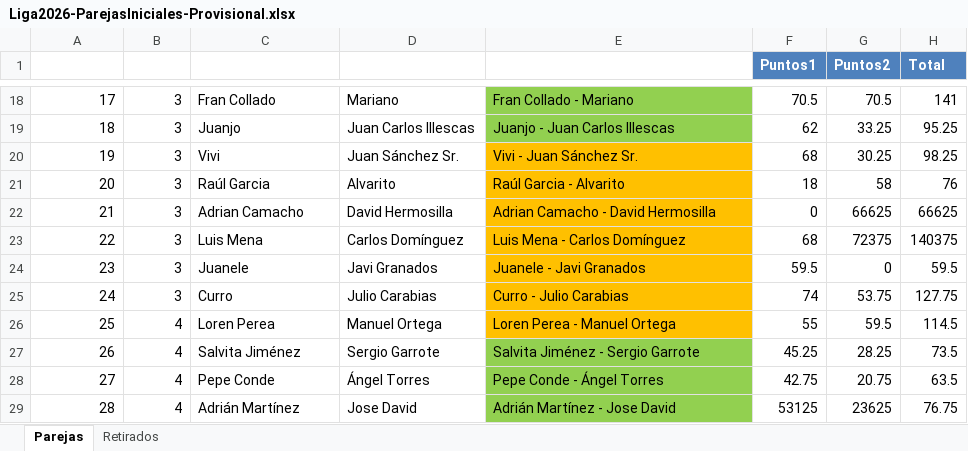
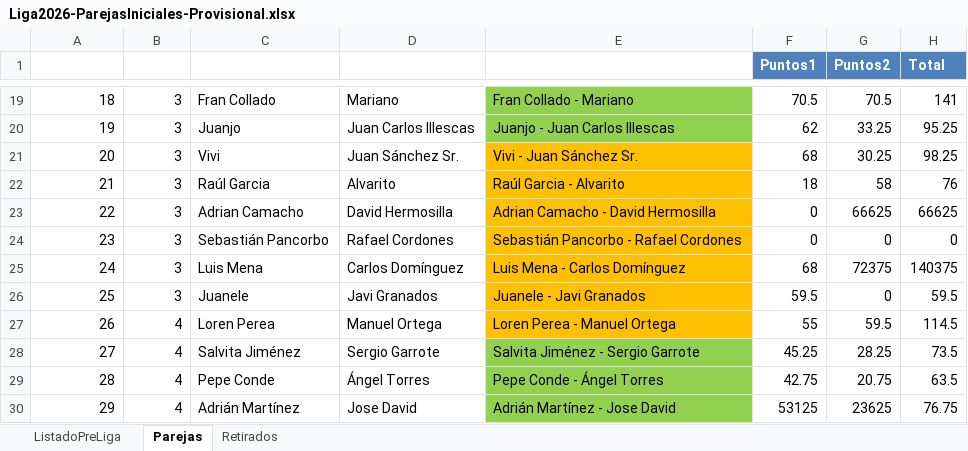
Before and after one commit to davidhermosilla/club-padel-ui, an Excel workbook: sources/02032026/Liga2026-ParejasIniciales-Provisional.xlsx, sheet Parejas, drawn as a sheet; only a part is shown, gaps mark what is left out; values as stored, in another font and other column widths than the file's, no borders; table styles not drawn; removed rows and columns are numbered as before the commit, all else as after; the diff covers the shown part only; the diff names each change by its address in the sheet, - before the commit and + after, or states it on an @@ line.

Commit message:
Actualizar script para generar 78 parejas desde hoja ListadoPreLiga

```diff
--- a/sources/02032026/Liga2026-ParejasIniciales-Provisional.xlsx (sheet Parejas)
+++ b/sources/02032026/Liga2026-ParejasIniciales-Provisional.xlsx (sheet Parejas)
+sheet tab: ListadoPreLiga
@@ column A (OrdenInicial) renumbered between rows 10 and 74 @@
+row 24: 23 | 3 | Sebastián Pancorbo | Rafael Cordones | Sebastián Pancorbo - Rafael Cordones | 0 | 0 | 0
-row 25: 24 | 3 | Curro | Julio Carabias | Curro - Julio Carabias | 74 | 53.75 | 127.75
```
Also changed, not shown: 8 added rows, 3 removed rows and 5 edited cells elsewhere in this sheet, formulas that keep their value, 3 other files.
